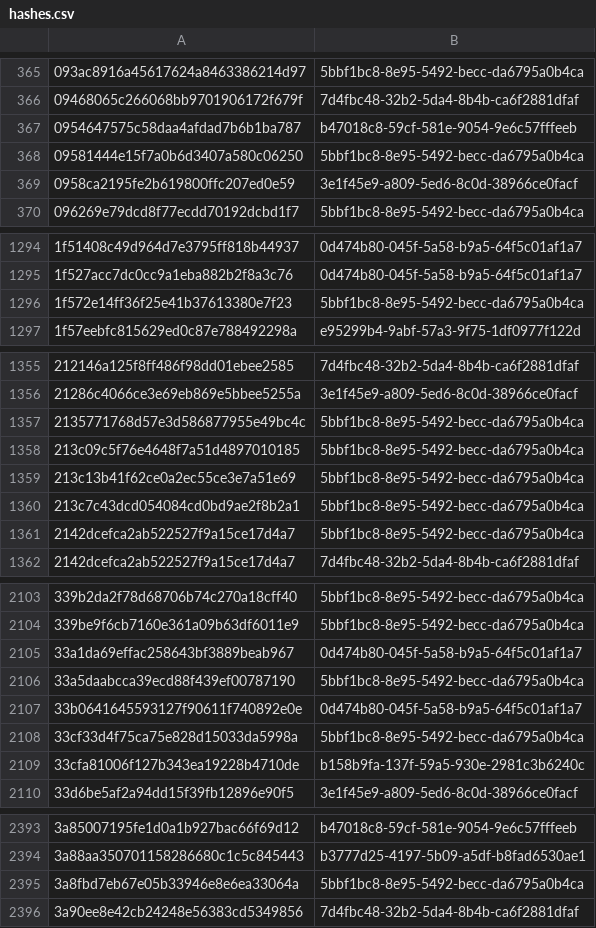
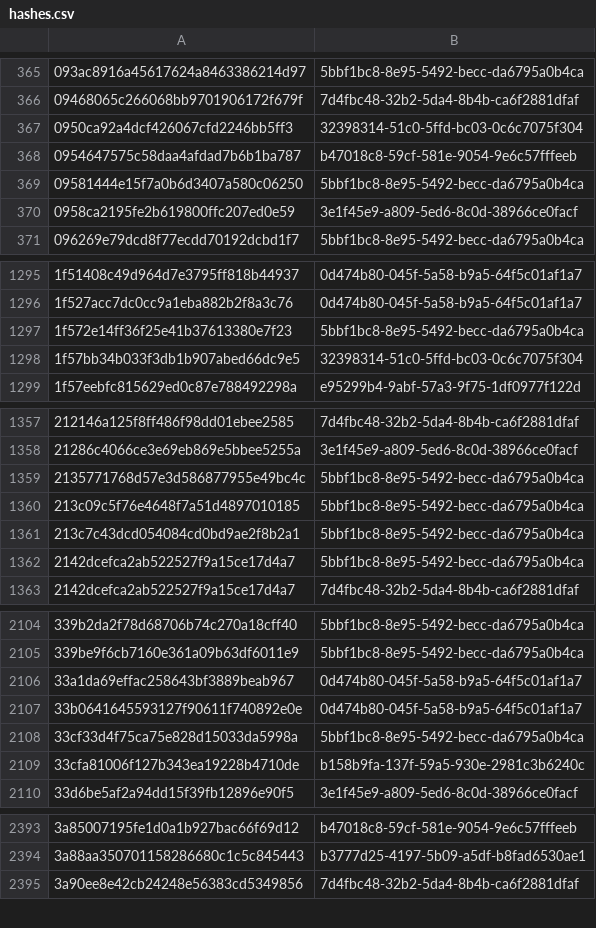
Before and after one commit to AliceGrey/c2magnet-feed, a CSV file: misp/hashes.csv, drawn as a sheet; only a part is shown, gaps mark what is left out; removed rows and columns are numbered as before the commit, all else as after; the diff covers the shown part only; the diff names each change by its address in the sheet, - before the commit and + after, or states it on an @@ line.

```diff
--- a/misp/hashes.csv
+++ b/misp/hashes.csv
+row 367: 0950ca92a4dcf426067cfd2246bb5ff3 | 32398314-51c0-5ffd-bc03-0c6c7075f304
+row 1298: 1f57bb34b033f3db1b907abed66dc9e5 | 32398314-51c0-5ffd-bc03-0c6c7075f304
-row 1359: 213c13b41f62ce0a2ec55ce3e7a51e69 | 5bbf1bc8-8e95-5492-becc-da6795a0b4ca
-row 2106: 33a5daabcca39ecd88f439ef00787190 | 5bbf1bc8-8e95-5492-becc-da6795a0b4ca
-row 2395: 3a8fbd7eb67e05b33946e8e6ea33064a | 5bbf1bc8-8e95-5492-becc-da6795a0b4ca
```
Also changed, not shown: 11 added rows and 3 removed rows elsewhere in this file, 29 other files.
